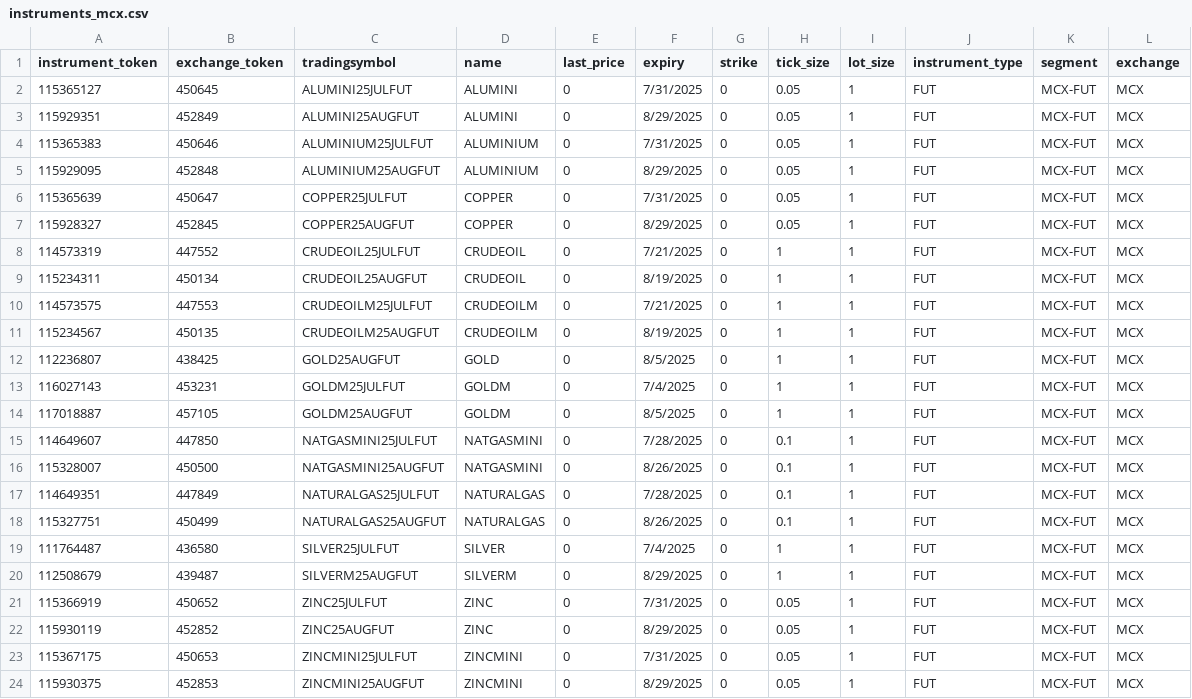
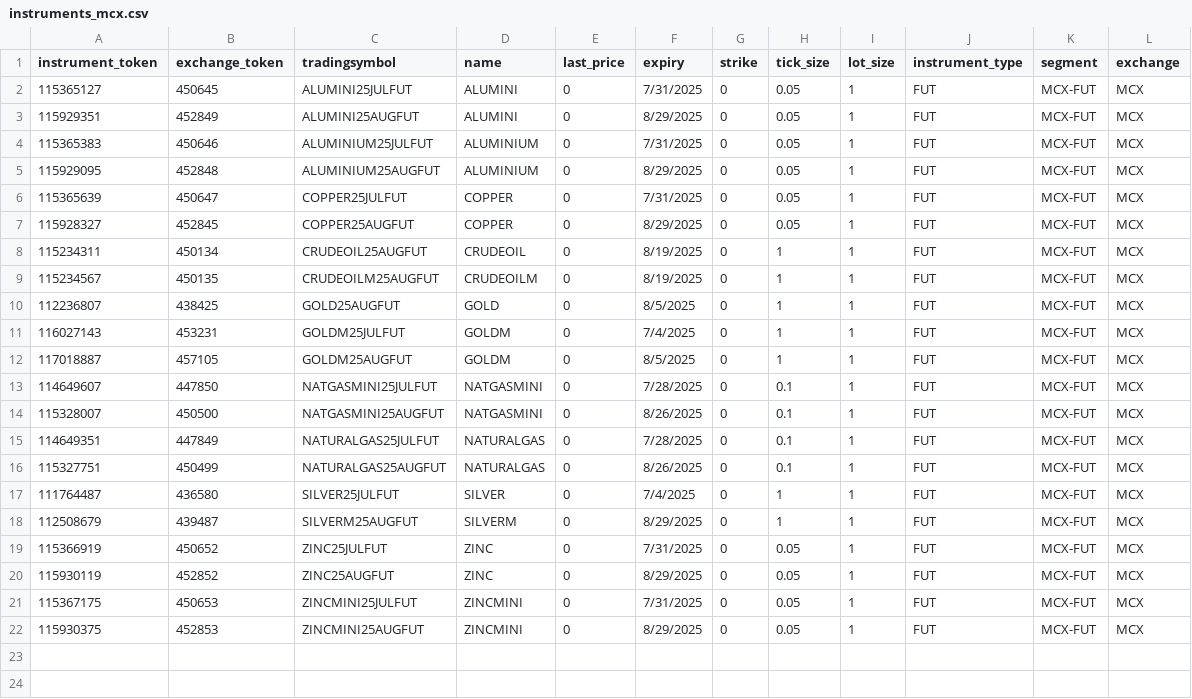
Before and after one commit to siddeshster/https---github.com-siddeshster-priceVolumeBreakout15, a CSV file: InstrumentsData/instruments_mcx.csv, drawn as a sheet; the diff names each change by its address in the sheet, - before the commit and + after, or states it on an @@ line.

```diff
--- a/InstrumentsData/instruments_mcx.csv
+++ b/InstrumentsData/instruments_mcx.csv
-row 8: 114573319 | 447552 | CRUDEOIL25JULFUT | CRUDEOIL | 0 | 7/21/2025 | 0 | 1 | 1 | FUT | MCX-FUT | MCX
-row 10: 114573575 | 447553 | CRUDEOILM25JULFUT | CRUDEOILM | 0 | 7/21/2025 | 0 | 1 | 1 | FUT | MCX-FUT | MCX
```
Also changed, not shown: 3 other files.
